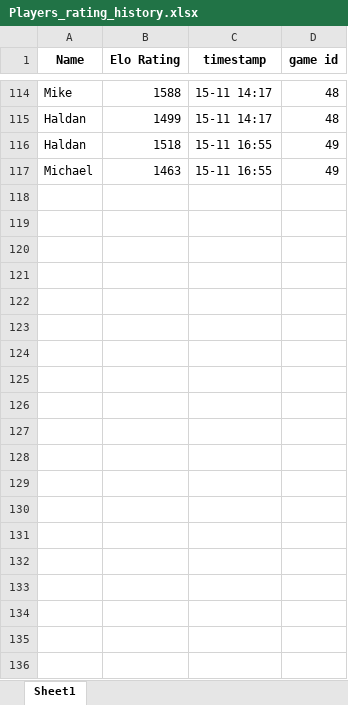
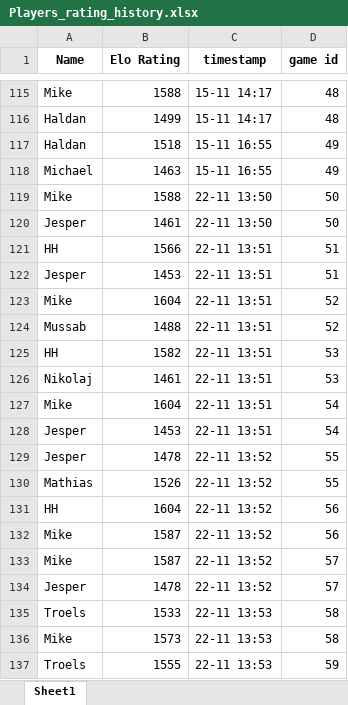
Before and after one commit to EmilHaldan/Bordtennis-EloRankings, an Excel workbook: Players_rating_history.xlsx, sheet Sheet1, drawn as a sheet; only a part is shown, gaps mark what is left out; values as stored, in another font and other column widths than the file's, no borders; the diff covers the shown part only; the diff names each change by its address in the sheet, - before the commit and + after, or states it on an @@ line.

```diff
--- a/Players_rating_history.xlsx (sheet Sheet1)
+++ b/Players_rating_history.xlsx (sheet Sheet1)
+row 119: Mike | 1588 | 22-11 13:50 | 50
+row 120: Jesper | 1461 | 22-11 13:50 | 50
+row 121: HH | 1566 | 22-11 13:51 | 51
+row 122: Jesper | 1453 | 22-11 13:51 | 51
+row 123: Mike | 1604 | 22-11 13:51 | 52
+row 124: Mussab | 1488 | 22-11 13:51 | 52
+row 125: HH | 1582 | 22-11 13:51 | 53
+row 126: Nikolaj | 1461 | 22-11 13:51 | 53
+row 127: Mike | 1604 | 22-11 13:51 | 54
+row 128: Jesper | 1453 | 22-11 13:51 | 54
+row 129: Jesper | 1478 | 22-11 13:52 | 55
+row 130: Mathias | 1526 | 22-11 13:52 | 55
+row 131: HH | 1604 | 22-11 13:52 | 56
+row 132: Mike | 1587 | 22-11 13:52 | 56
+row 133: Mike | 1587 | 22-11 13:52 | 57
+row 134: Jesper | 1478 | 22-11 13:52 | 57
+row 135: Troels | 1533 | 22-11 13:53 | 58
+row 136: Mike | 1573 | 22-11 13:53 | 58
+row 137: Troels | 1555 | 22-11 13:53 | 59
```
Also changed, not shown: 20 added rows elsewhere in this sheet, Matches.xlsx, Players_rating.xlsx, 7 other files.
